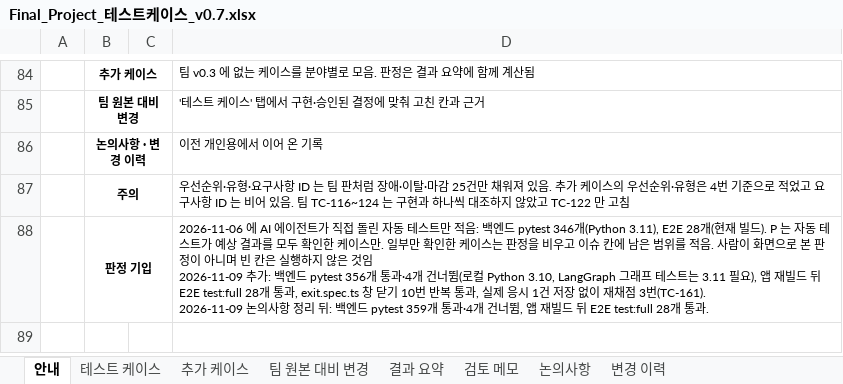
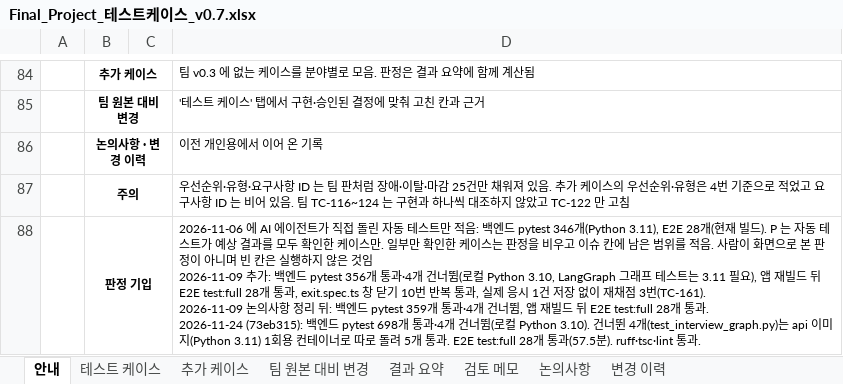
Before and after one commit to lampinthejini/home-work, an Excel workbook: HWF(TeamMAKE)/개인용/Final_Project_테스트케이스_v0.7.xlsx, sheet 안내, drawn as a sheet; only a part is shown, gaps mark what is left out; values as stored, in another font and other column widths than the file's, no borders; ↵ is a line break in a cell; the diff names each change by its address in the sheet, - before the commit and + after, or states it on an @@ line.

```diff
--- a/HWF(TeamMAKE)/개인용/Final_Project_테스트케이스_v0.7.xlsx (sheet 안내)
+++ b/HWF(TeamMAKE)/개인용/Final_Project_테스트케이스_v0.7.xlsx (sheet 안내)
-D88: …통과.
+D88: …통과. ↵ 2026-11-24 (73eb315): 백엔드 pytest 698개 통과·4개 건너뜀(로컬 Python 3.10). 건너뛴 4개(test_interview_graph.py)는 api 이미지(Python 3.11) 1회용 컨테이너로 따로 돌려 5개 통과. E2E test:full 28개 통과(57.5분). ruff·tsc·lint 통과.
```
Also changed, not shown: sheet 변경 이력, sheet 테스트 케이스, sheet 논의사항, sheet 추가 케이스, 32 other files.
